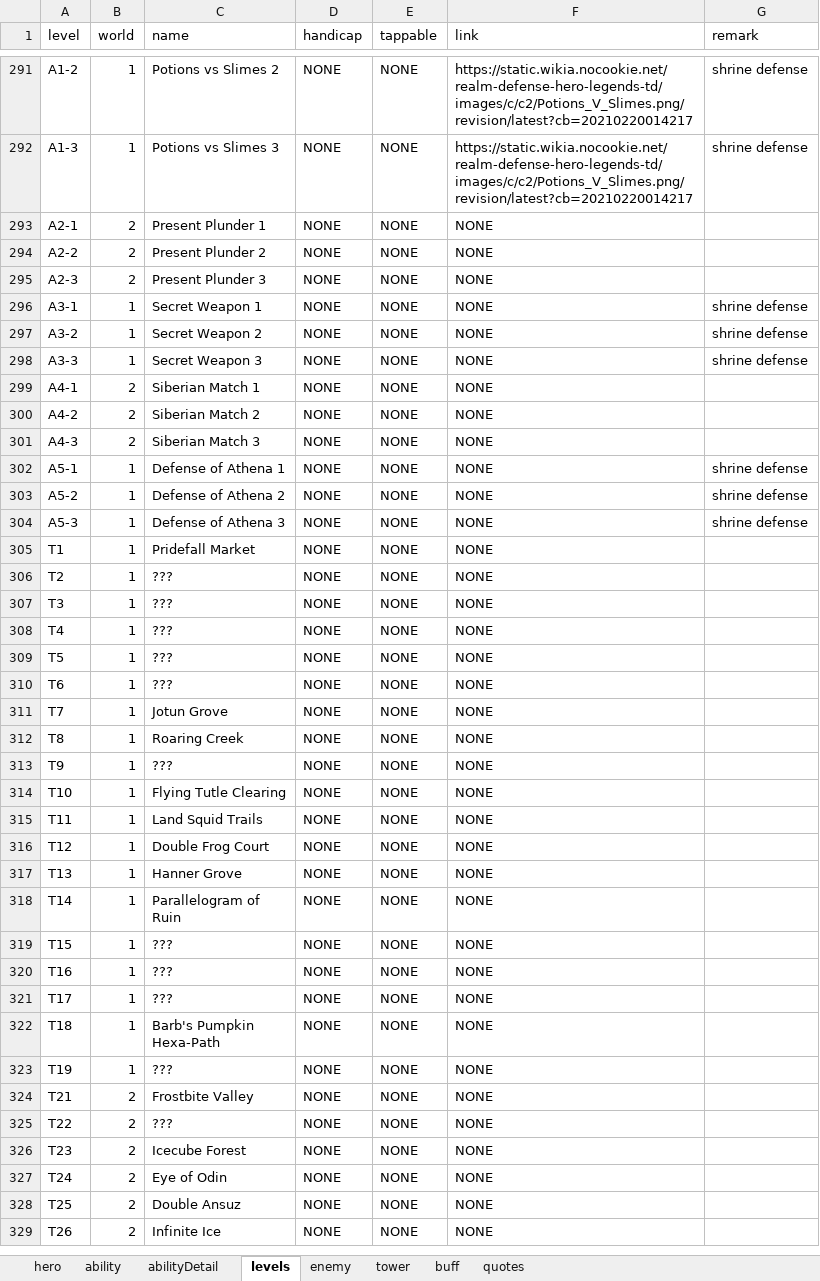
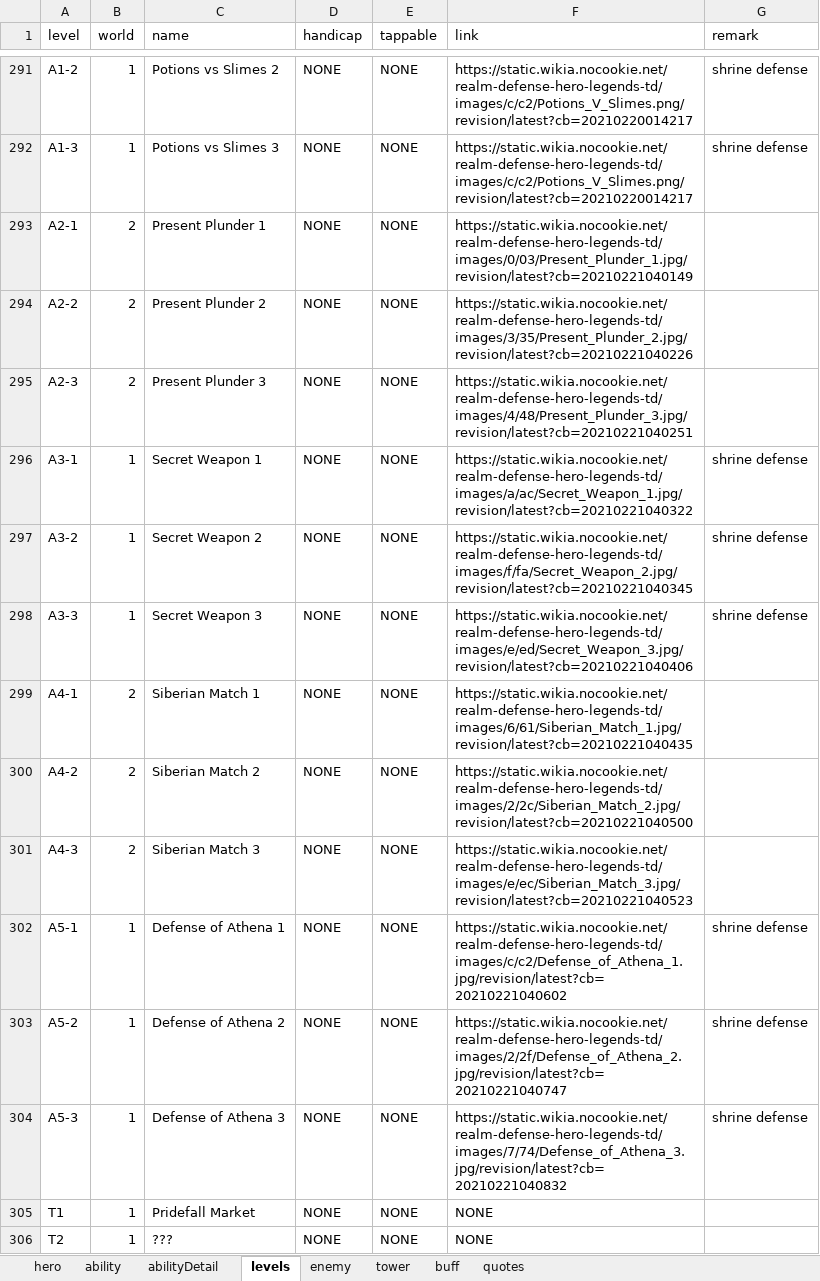
Before and after one commit to AlexP55/CyraBot, an Excel workbook: db/db.xlsx, sheet levels, drawn as a sheet; only a part is shown, gaps mark what is left out; the shorter side is filled out with more unchanged rows; values as stored, in another font and other column widths than the file's, no borders; the diff covers the shown part only; the diff names each change by its address in the sheet, - before the commit and + after, or states it on an @@ line.

Commit message:
level map link update

```diff
--- a/db/db.xlsx (sheet levels)
+++ b/db/db.xlsx (sheet levels)
-F293 (link): NONE
+F293 (link): https://static.wikia.nocookie.net/realm-defense-hero-legends-td/images/0/03/Present_Plunder_1.jpg/revision/latest?cb=20210221040149
-F294 (link): NONE
+F294 (link): https://static.wikia.nocookie.net/realm-defense-hero-legends-td/images/3/35/Present_Plunder_2.jpg/revision/latest?cb=20210221040226
-F295 (link): NONE
+F295 (link): https://static.wikia.nocookie.net/realm-defense-hero-legends-td/images/4/48/Present_Plunder_3.jpg/revision/latest?cb=20210221040251
-F296 (link): NONE
+F296 (link): https://static.wikia.nocookie.net/realm-defense-hero-legends-td/images/a/ac/Secret_Weapon_1.jpg/revision/latest?cb=20210221040322
-F297 (link): NONE
+F297 (link): https://static.wikia.nocookie.net/realm-defense-hero-legends-td/images/f/fa/Secret_Weapon_2.jpg/revision/latest?cb=20210221040345
-F298 (link): NONE
+F298 (link): https://static.wikia.nocookie.net/realm-defense-hero-legends-td/images/e/ed/Secret_Weapon_3.jpg/revision/latest?cb=20210221040406
-F299 (link): NONE
+F299 (link): https://static.wikia.nocookie.net/realm-defense-hero-legends-td/images/6/61/Siberian_Match_1.jpg/revision/latest?cb=20210221040435
-F300 (link): NONE
+F300 (link): https://static.wikia.nocookie.net/realm-defense-hero-legends-td/images/2/2c/Siberian_Match_2.jpg/revision/latest?cb=20210221040500
-F301 (link): NONE
+F301 (link): https://static.wikia.nocookie.net/realm-defense-hero-legends-td/images/e/ec/Siberian_Match_3.jpg/revision/latest?cb=20210221040523
-F302 (link): NONE
+F302 (link): https://static.wikia.nocookie.net/realm-defense-hero-legends-td/images/c/c2/Defense_of_Athena_1.jpg/revision/latest?cb=20210221040602
-F303 (link): NONE
+F303 (link): https://static.wikia.nocookie.net/realm-defense-hero-legends-td/images/2/2f/Defense_of_Athena_2.jpg/revision/latest?cb=20210221040747
-F304 (link): NONE
+F304 (link): https://static.wikia.nocookie.net/realm-defense-hero-legends-td/images/7/74/Defense_of_Athena_3.jpg/revision/latest?cb=20210221040832
```
Also changed, not shown: 42 edited cells elsewhere in this sheet, 1 other file.
